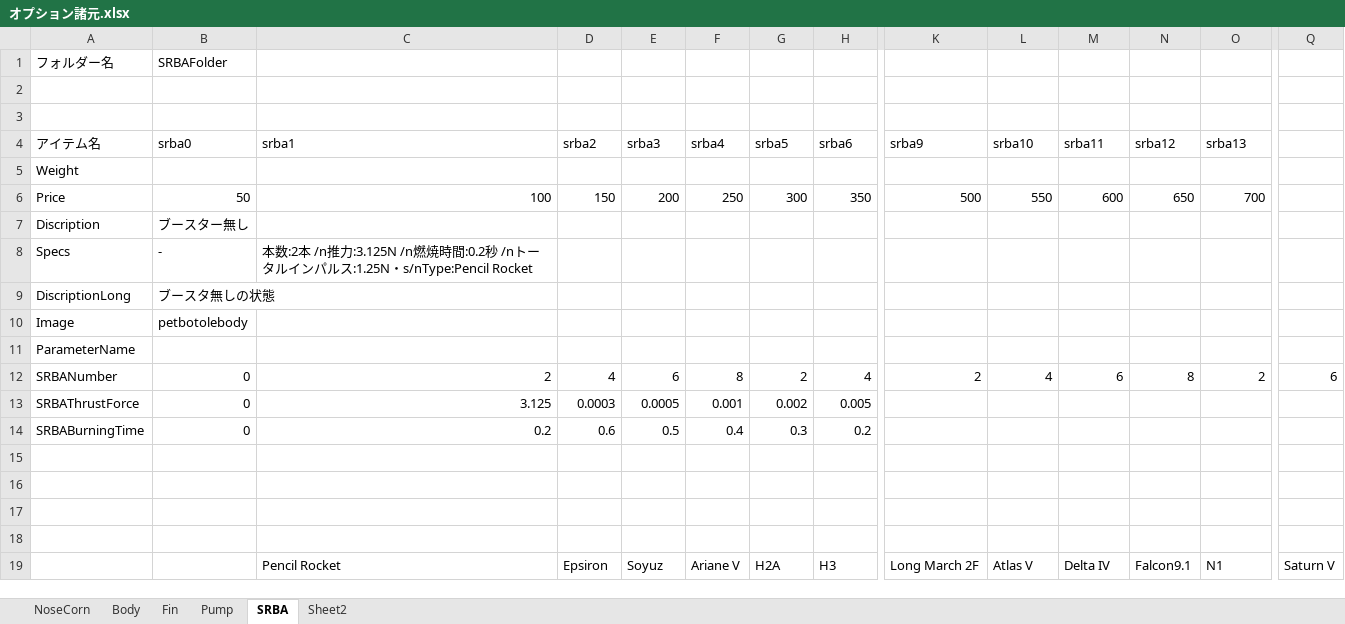
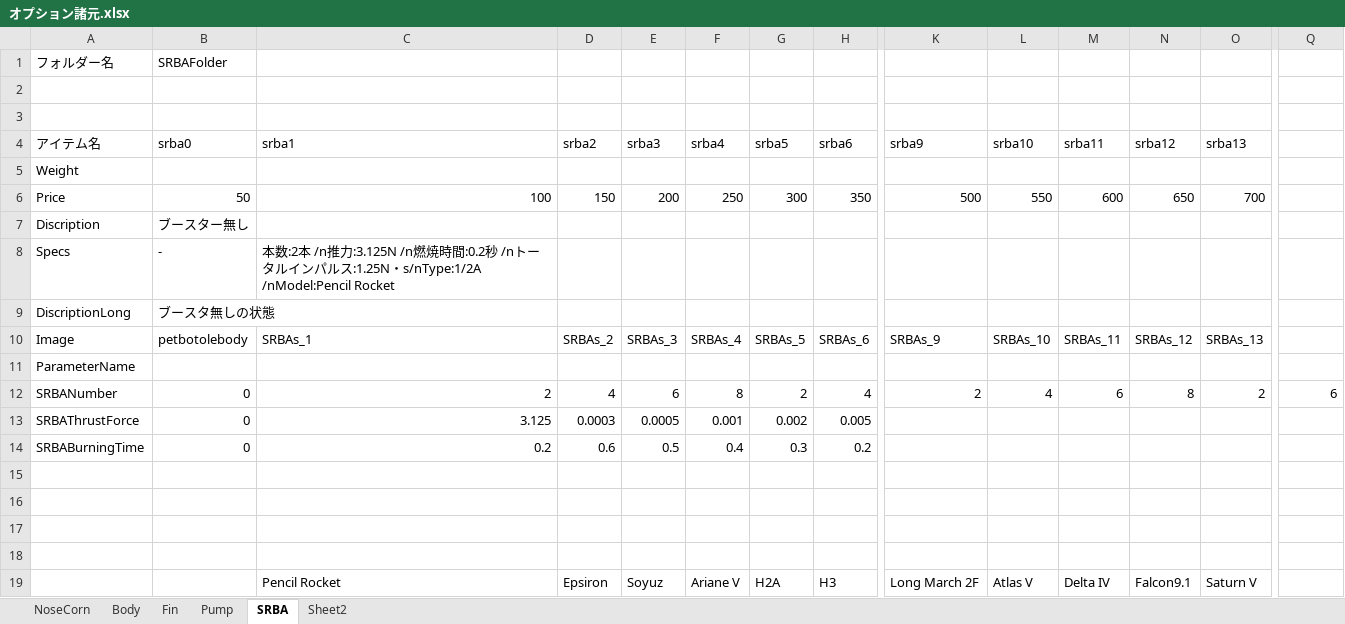
Before and after one commit to itoht2/petbottle, an Excel workbook: オプション諸元.xlsx, sheet SRBA, drawn as a sheet; only a part is shown, gaps mark what is left out; values as stored, in another font and other column widths than the file's, no borders; removed rows and columns are numbered as before the commit, all else as after; rows hold the shown columns only; the diff names each change by its address in the sheet, - before the commit and + after, or states it on an @@ line.

Commit message:
あんまり変わってない

```diff
--- a/オプション諸元.xlsx (sheet SRBA)
+++ b/オプション諸元.xlsx (sheet SRBA)
-C8 (srba1): …ルス:1.25N・s/nType:Pencil Rocket
+C8 (srba1): …ルス:1.25N・s/nType:1/2A /nModel:Pencil Rocket
-row 10: Image | petbotolebody
+row 10: Image | petbotolebody | SRBAs_1 | SRBAs_2 | SRBAs_3 | SRBAs_4 | SRBAs_5 | SRBAs_6 | SRBAs_9 | SRBAs_10 | SRBAs_11 | SRBAs_12 | SRBAs_13
-O19 (srba13): N1
+O19 (srba13): Saturn V
-Q19: Saturn V
+Q19: (empty)
```
Also changed, not shown: charts or pictures.
